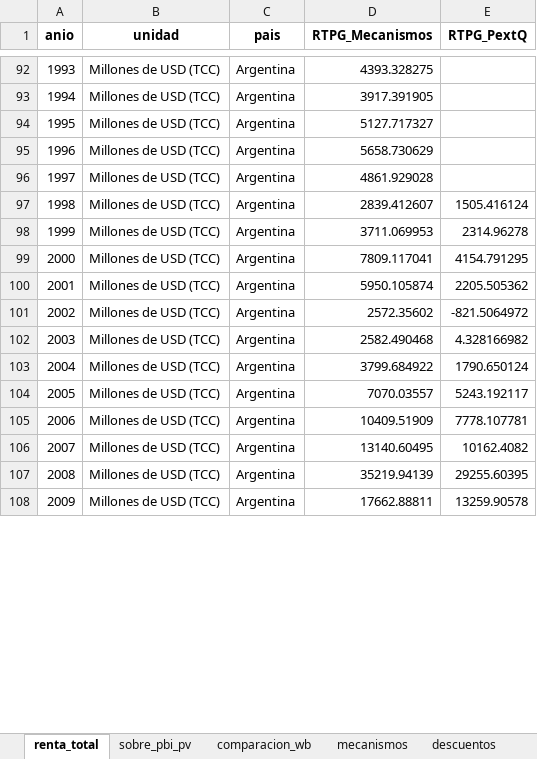
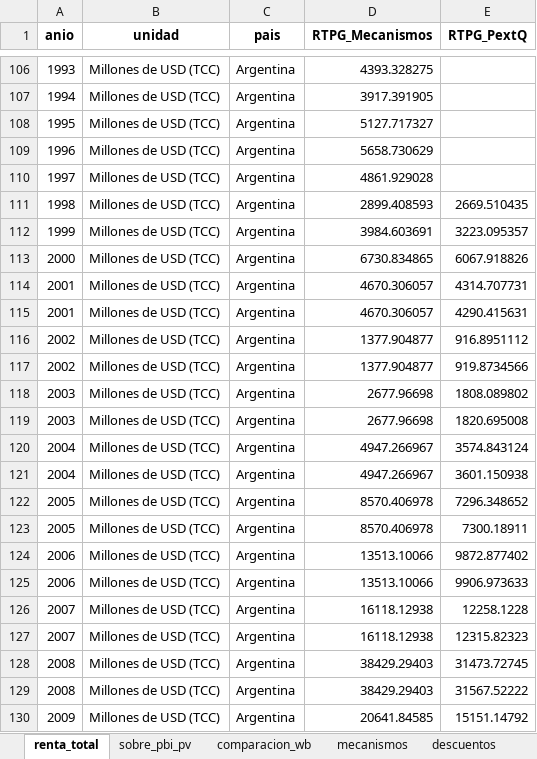
Before and after one commit to mateosuster/pioYPFConicet, an Excel workbook: analisis/resultados/comparacion_paises/renta_por_pais.xlsx, sheet renta_total, drawn as a sheet; only a part is shown, gaps mark what is left out; values as stored, in another font and other column widths than the file's, no borders; addresses are those after the commit; the diff covers the shown part only; the diff names each change by its address in the sheet, - before the commit and + after, or states it on an @@ line.

```diff
--- a/analisis/resultados/comparacion_paises/renta_por_pais.xlsx (sheet renta_total)
+++ b/analisis/resultados/comparacion_paises/renta_por_pais.xlsx (sheet renta_total)
-D111 (RTPG_Mecanismos): 2839.412607
+D111 (RTPG_Mecanismos): 2899.408593
-E111 (RTPG_PextQ): 1505.416124
+E111 (RTPG_PextQ): 2669.510435
-D112 (RTPG_Mecanismos): 3711.069953
+D112 (RTPG_Mecanismos): 3984.603691
-E112 (RTPG_PextQ): 2314.96278
+E112 (RTPG_PextQ): 3223.095357
-D113 (RTPG_Mecanismos): 7809.117041
+D113 (RTPG_Mecanismos): 6730.834865
-E113 (RTPG_PextQ): 4154.791295
+E113 (RTPG_PextQ): 6067.918826
-D114 (RTPG_Mecanismos): 5950.105874
+D114 (RTPG_Mecanismos): 4670.306057
-E114 (RTPG_PextQ): 2205.505362
+E114 (RTPG_PextQ): 4314.707731
+row 115: 2001 | Millones de USD (TCC) | Argentina | 4670.306057 | 4290.415631
-D116 (RTPG_Mecanismos): 2572.35602
+D116 (RTPG_Mecanismos): 1377.904877
-E116 (RTPG_PextQ): -821.5064972
+E116 (RTPG_PextQ): 916.8951112
+row 117: 2002 | Millones de USD (TCC) | Argentina | 1377.904877 | 919.8734566
-D118 (RTPG_Mecanismos): 2582.490468
+D118 (RTPG_Mecanismos): 2677.96698
-E118 (RTPG_PextQ): 4.328166982
+E118 (RTPG_PextQ): 1808.089802
+row 119: 2003 | Millones de USD (TCC) | Argentina | 2677.96698 | 1820.695008
-D120 (RTPG_Mecanismos): 3799.684922
+D120 (RTPG_Mecanismos): 4947.266967
-E120 (RTPG_PextQ): 1790.650124
+E120 (RTPG_PextQ): 3574.843124
+row 121: 2004 | Millones de USD (TCC) | Argentina | 4947.266967 | 3601.150938
-D122 (RTPG_Mecanismos): 7070.03557
+D122 (RTPG_Mecanismos): 8570.406978
-E122 (RTPG_PextQ): 5243.192117
+E122 (RTPG_PextQ): 7296.348652
+row 123: 2005 | Millones de USD (TCC) | Argentina | 8570.406978 | 7300.18911
-D124 (RTPG_Mecanismos): 10409.51909
+D124 (RTPG_Mecanismos): 13513.10066
-E124 (RTPG_PextQ): 7778.107781
+E124 (RTPG_PextQ): 9872.877402
+row 125: 2006 | Millones de USD (TCC) | Argentina | 13513.10066 | 9906.973633
-D126 (RTPG_Mecanismos): 13140.60495
+D126 (RTPG_Mecanismos): 16118.12938
-E126 (RTPG_PextQ): 10162.4082
+E126 (RTPG_PextQ): 12258.1228
+row 127: 2007 | Millones de USD (TCC) | Argentina | 16118.12938 | 12315.82323
-D128 (RTPG_Mecanismos): 35219.94139
+D128 (RTPG_Mecanismos): 38429.29403
-E128 (RTPG_PextQ): 29255.60395
+E128 (RTPG_PextQ): 31473.72745
+row 129: 2008 | Millones de USD (TCC) | Argentina | 38429.29403 | 31567.52222
-D130 (RTPG_Mecanismos): 17662.88811
+D130 (RTPG_Mecanismos): 20641.84585
-E130 (RTPG_PextQ): 13259.90578
+E130 (RTPG_PextQ): 15151.14792
```
Also changed, not shown: 20 added rows and 62 edited cells elsewhere in this sheet, sheet descuentos, sheet sobre_pbi_pv, sheet comparacion_wb, analisis/resultados/comparacion_paises/columnas.xlsx, 8 other files.
